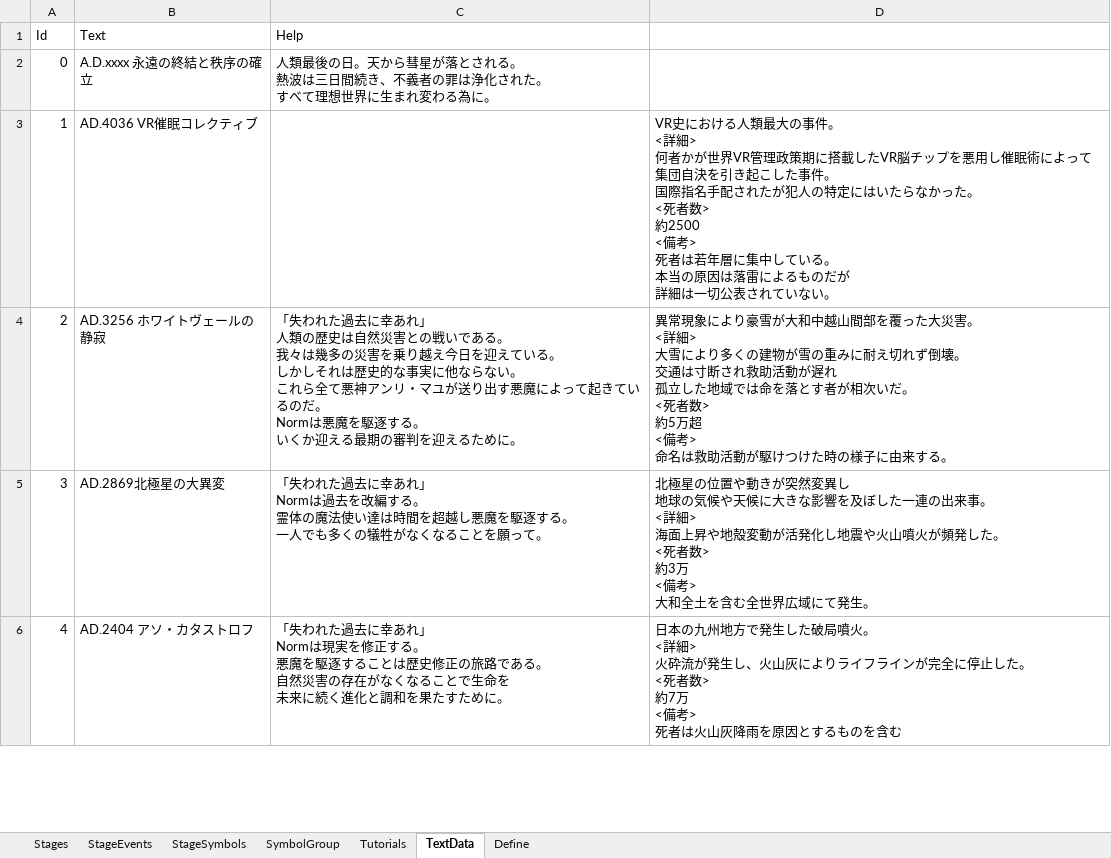
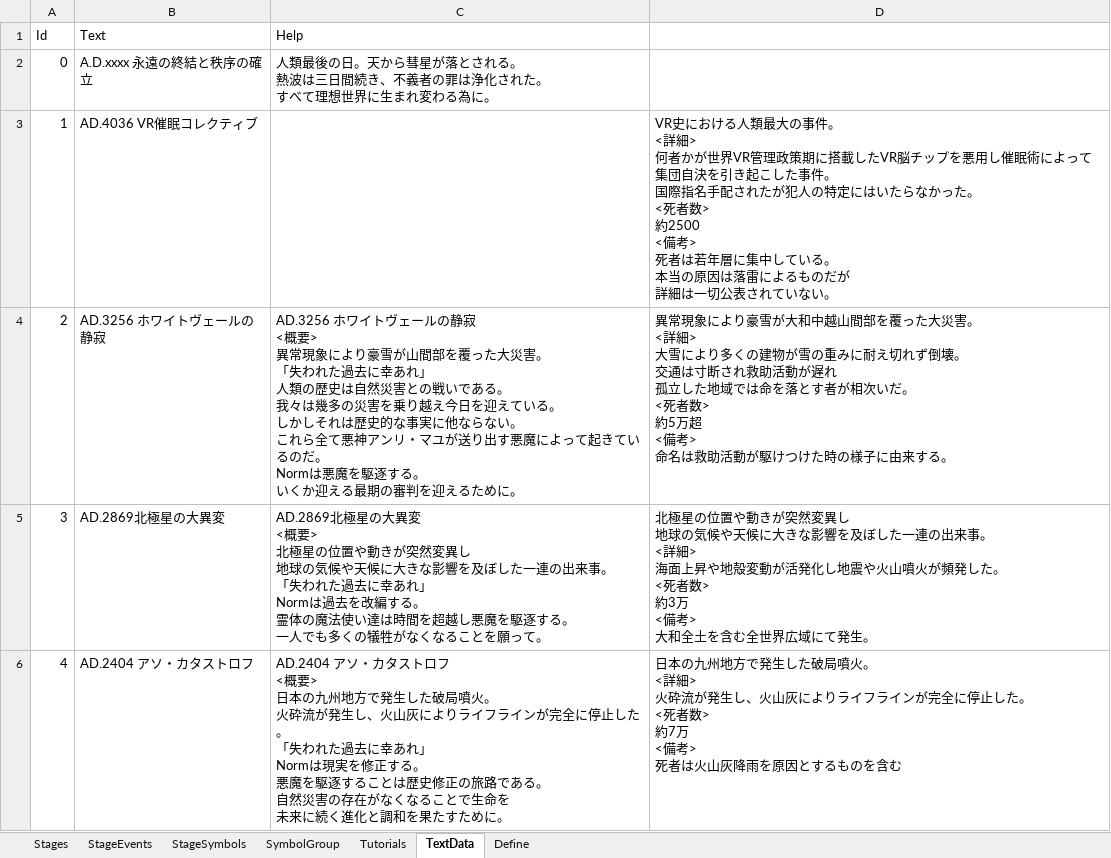
Before and after one commit to seedsclaft/unity, an Excel workbook: Assets/Data/Stages.xlsx, sheet TextData, drawn as a sheet; only a part is shown; values as stored, in another font and other column widths than the file's, no borders; ↵ is a line break in a cell; the diff covers the shown part only; the diff names each change by its address in the sheet, - before the commit and + after, or states it on an @@ line.

```diff
--- a/Assets/Data/Stages.xlsx (sheet TextData)
+++ b/Assets/Data/Stages.xlsx (sheet TextData)
-C4 (Help): 「失われ…
+C4 (Help): AD.3256 ホワイトヴェールの静寂 ↵ <概要> ↵ 異常現象により豪雪が山間部を覆った大災害。 ↵ 「失われ…
-C5 (Help): 「失われ…
+C5 (Help): AD.2869北極星の大異変 ↵ <概要> ↵ 北極星の位置や動きが突然変異し ↵ 地球の気候や天候に大きな影響を及ぼした一連の出来事。 ↵ 「失われ…
-C6 (Help): 「失われ…
+C6 (Help): AD.2404 アソ・カタストロフ ↵ <概要> ↵ 日本の九州地方で発生した破局噴火。 ↵ 火砕流が発生し、火山灰によりライフラインが完全に停止した。 ↵ 「失われ…
```
Also changed, not shown: 2 edited cells elsewhere in this sheet, Assets/Data/Adventures.xlsx, Assets/Data/System.xlsx, 39 other files.
